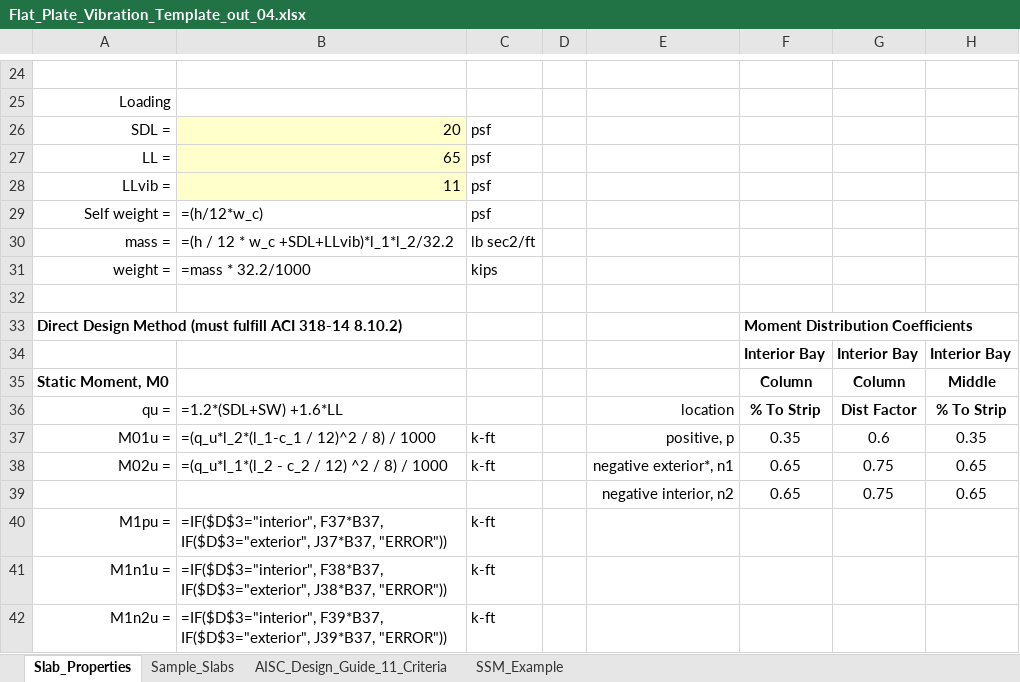
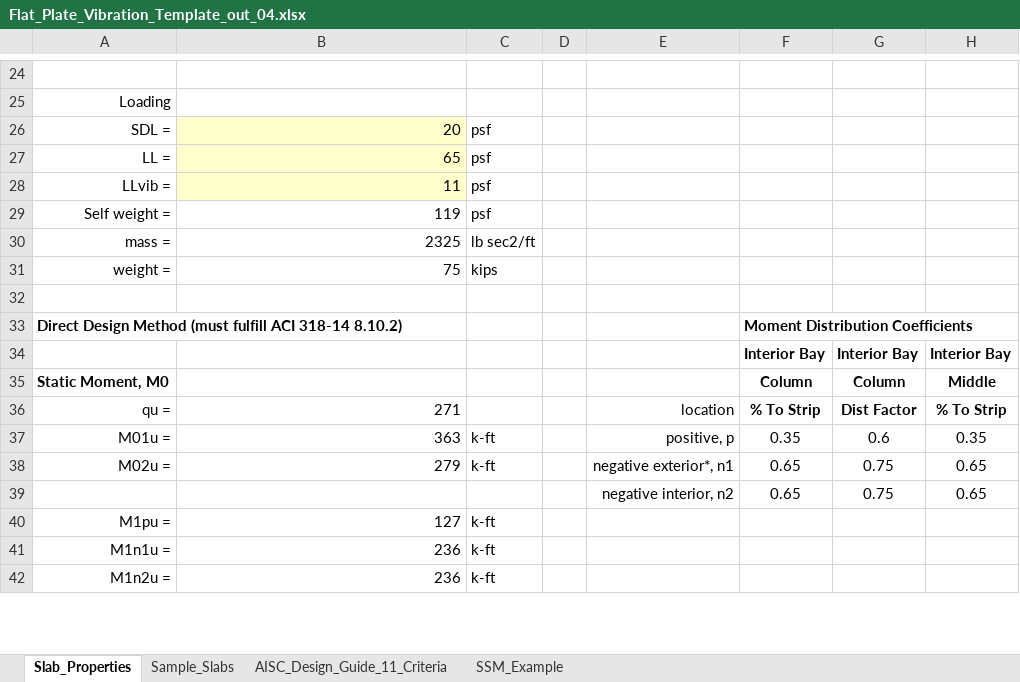
Before and after one commit to m-clare/vibraslab, an Excel workbook: Flat_Plate_Vibration_Template_out_04.xlsx, sheet Slab_Properties, drawn as a sheet; only a part is shown, gaps mark what is left out; values as stored, in another font and other column widths than the file's, no borders; formulas without a stored value are shown as written; the diff covers the shown part only; the diff names each change by its address in the sheet, - before the commit and + after, or states it on an @@ line.

```diff
--- a/Flat_Plate_Vibration_Template_out_04.xlsx (sheet Slab_Properties)
+++ b/Flat_Plate_Vibration_Template_out_04.xlsx (sheet Slab_Properties)
-B29: =(h/12*w_c)
+B29: 119
-B30: =(h / 12 * w_c +SDL+LLvib)*l_1*l_2/32.2
+B30: 2325
-B31: =mass * 32.2/1000
+B31: 75
-B36: =1.2*(SDL+SW) +1.6*LL
+B36: 271
-B37: =(q_u*l_2*(l_1-c_1 / 12)^2 / 8) / 1000
+B37: 363
-B38: =(q_u*l_1*(l_2 - c_2 / 12) ^2 / 8) / 1000
+B38: 279
-B40: =IF($D$3="interior", F37*B37, IF($D$3="exterior", J37*B37, "ERROR"))
+B40: 127
-B41: =IF($D$3="interior", F38*B37, IF($D$3="exterior", J38*B37, "ERROR"))
+B41: 236
-B42: =IF($D$3="interior", F39*B37, IF($D$3="exterior", J39*B37, "ERROR"))
+B42: 236
```
Also changed, not shown: 6 added rows, 6 removed rows and 101 edited cells elsewhere in this sheet, sheet Sample_Slabs, sheet SSM_Example, sheet AISC_Design_Guide_11_Criteria, 1 other file.
